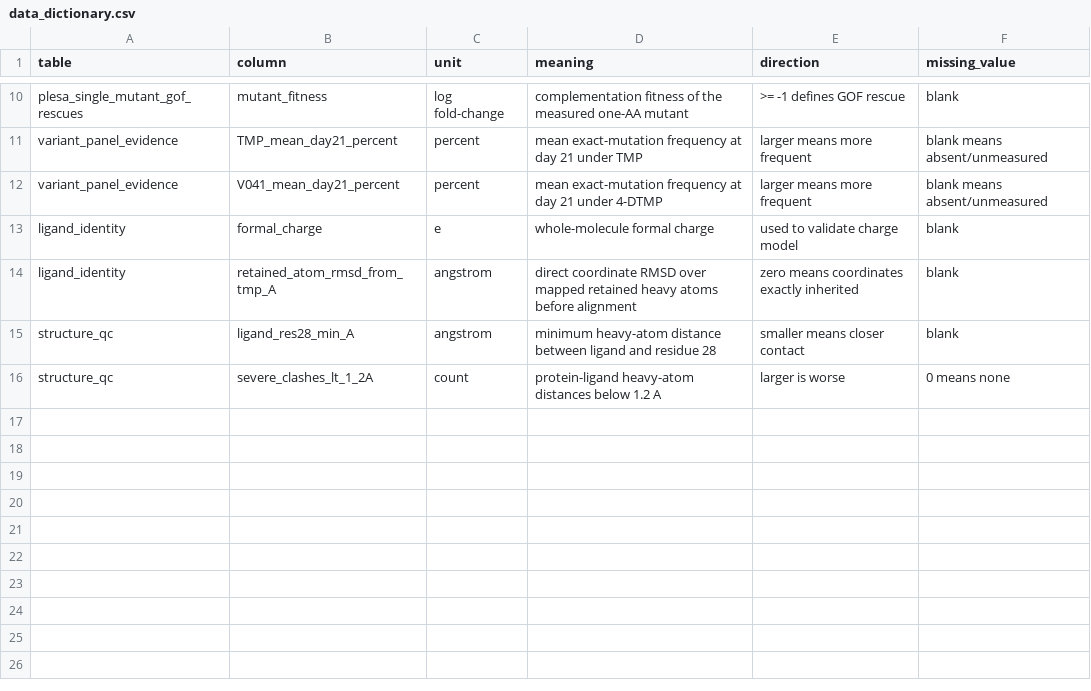
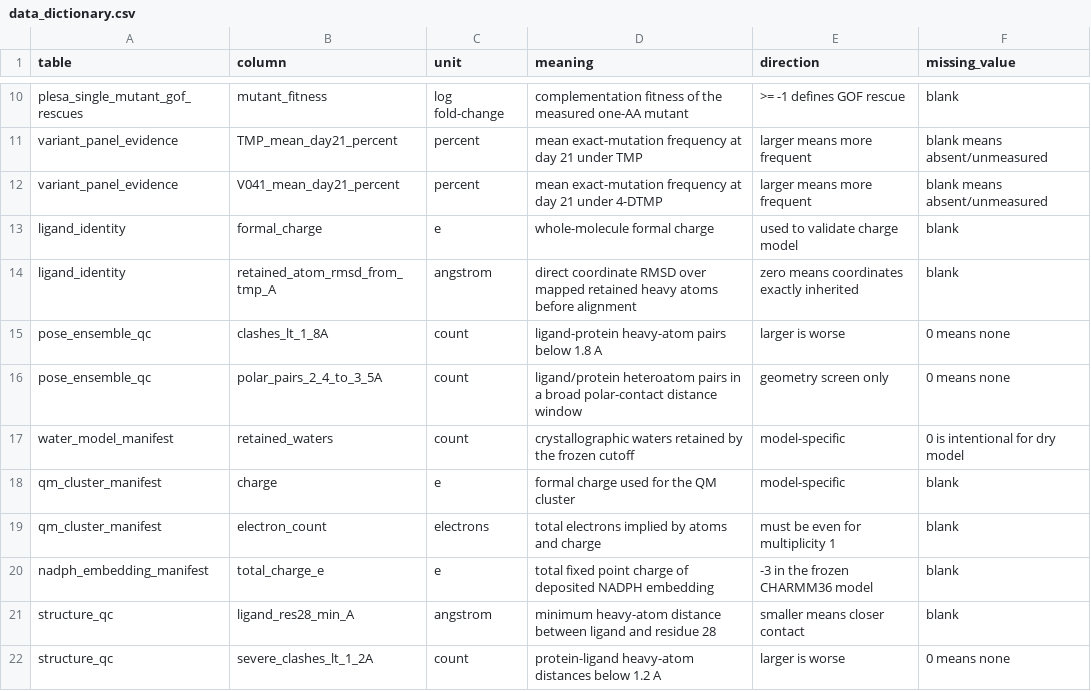
Before and after one commit to Braytech-Findings/dhfr-inquanto-resistance, a CSV file: docs/data_dictionary.csv, drawn as a sheet; only a part is shown, gaps mark what is left out; the diff names each change by its address in the sheet, - before the commit and + after, or states it on an @@ line.

Commit message:
feat: construct and validate Gate B sensitivity models

```diff
--- a/docs/data_dictionary.csv
+++ b/docs/data_dictionary.csv
+row 15: pose_ensemble_qc | clashes_lt_1_8A | count | ligand-protein heavy-atom pairs below 1.8 A | larger is worse | 0 means none
+row 16: pose_ensemble_qc | polar_pairs_2_4_to_3_5A | count | ligand/protein heteroatom pairs in a broad polar-contact distance window | geometry screen only | 0 means none
+row 17: water_model_manifest | retained_waters | count | crystallographic waters retained by the frozen cutoff | model-specific | 0 is intentional for dry model
+row 18: qm_cluster_manifest | charge | e | formal charge used for the QM cluster | model-specific | blank
+row 19: qm_cluster_manifest | electron_count | electrons | total electrons implied by atoms and charge | must be even for multiplicity 1 | blank
+row 20: nadph_embedding_manifest | total_charge_e | e | total fixed point charge of deposited NADPH embedding | -3 in the frozen CHARMM36 model | blank
```
Also changed, not shown: 31 other files.
